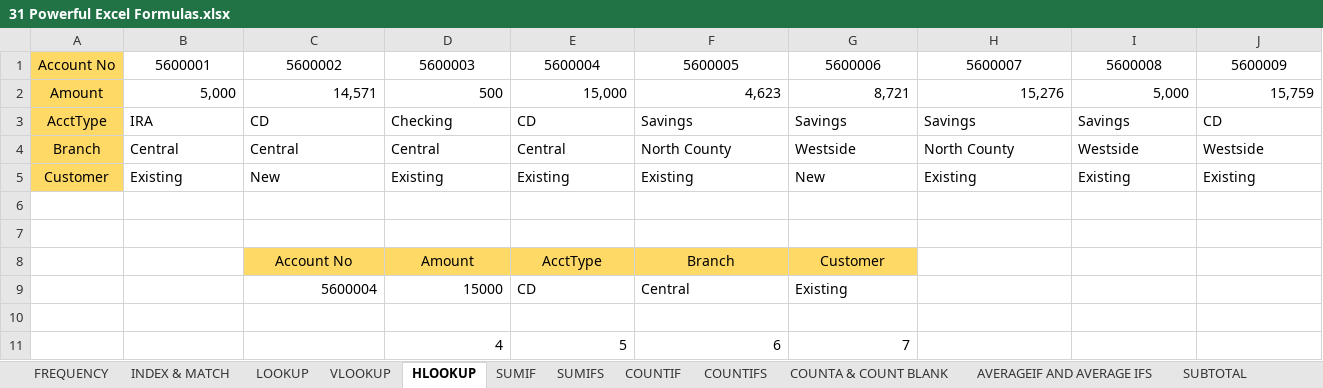
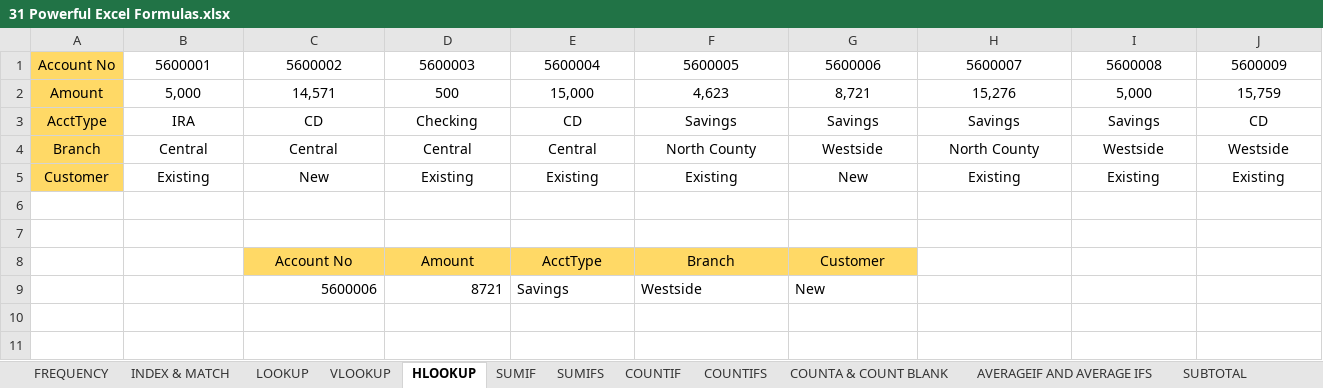
Before and after one commit to sumitmauryaa/Excel, an Excel workbook: Lesson No.13 - 31 Excel Formulas/31 Powerful Excel Formulas.xlsx, sheet HLOOKUP, drawn as a sheet; only a part is shown; values as stored, in another font and other column widths than the file's, no borders; removed rows and columns are numbered as before the commit, all else as after; rows hold the shown columns only; the diff covers the shown part only; the diff names each change by its address in the sheet, - before the commit and + after, or states it on an @@ line.

```diff
--- a/Lesson No.13 - 31 Excel Formulas/31 Powerful Excel Formulas.xlsx (sheet HLOOKUP)
+++ b/Lesson No.13 - 31 Excel Formulas/31 Powerful Excel Formulas.xlsx (sheet HLOOKUP)
-B2:J2 alignment: right
+B2:J2 alignment: center
-B3:J5 alignment: left
+B3:J5 alignment: center
-row 9:  |  | 5600004 | 15000 | CD | Central | Existing
-row 9: (empty)
+row 9:  |  | 5600006 | 8721 | Savings | Westside | New
-row 11:  |  |  | 4 | 5 | 6 | 7
```
Also changed, not shown: cell formats elsewhere in this sheet, sheet VLOOKUP, sheet AVERAGEIF AND AVERAGE IFS, sheet SUBTOTAL, sheet INDEX & MATCH, sheet COUNTA & COUNT BLANK, sheet FREQUENCY, 2 more sheets, charts or pictures.
